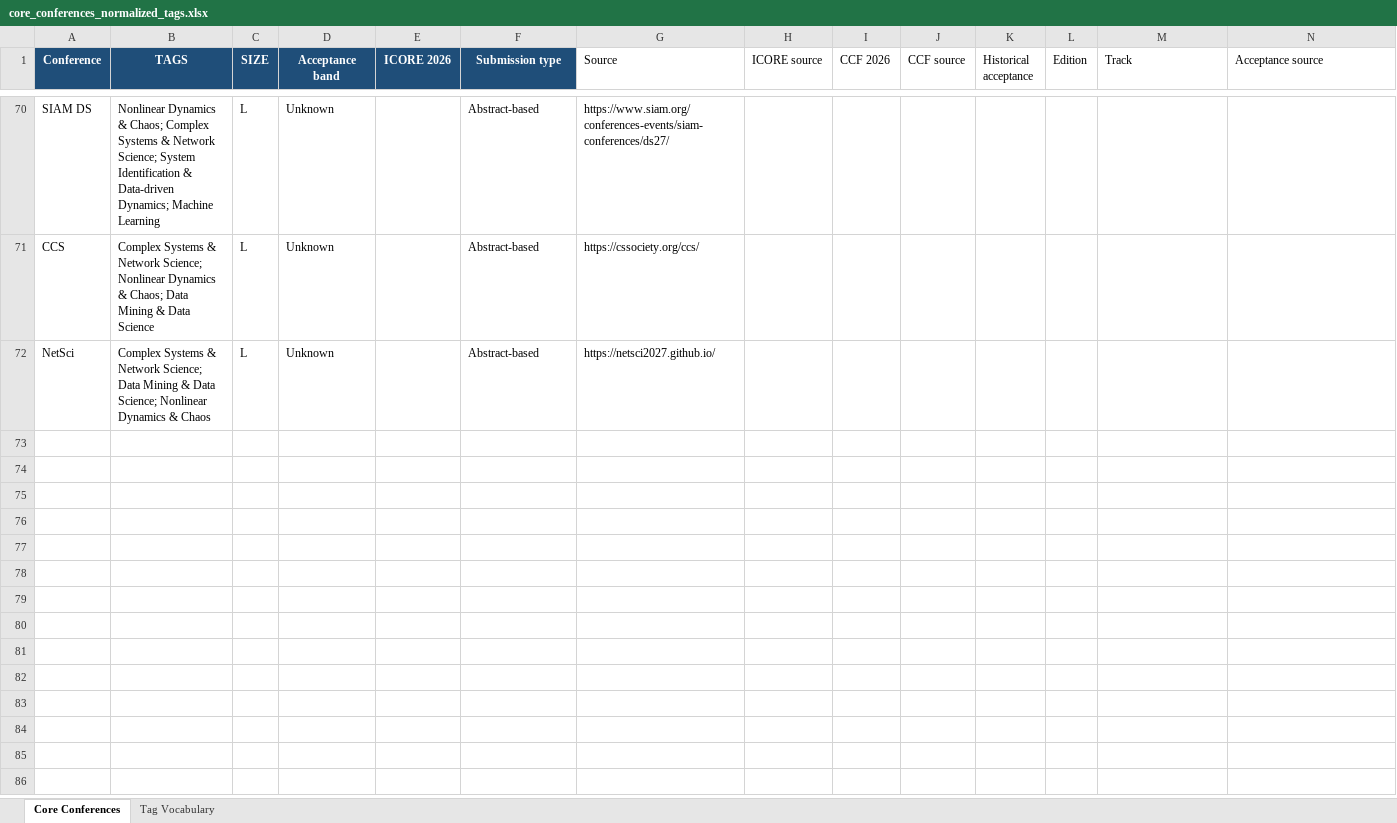
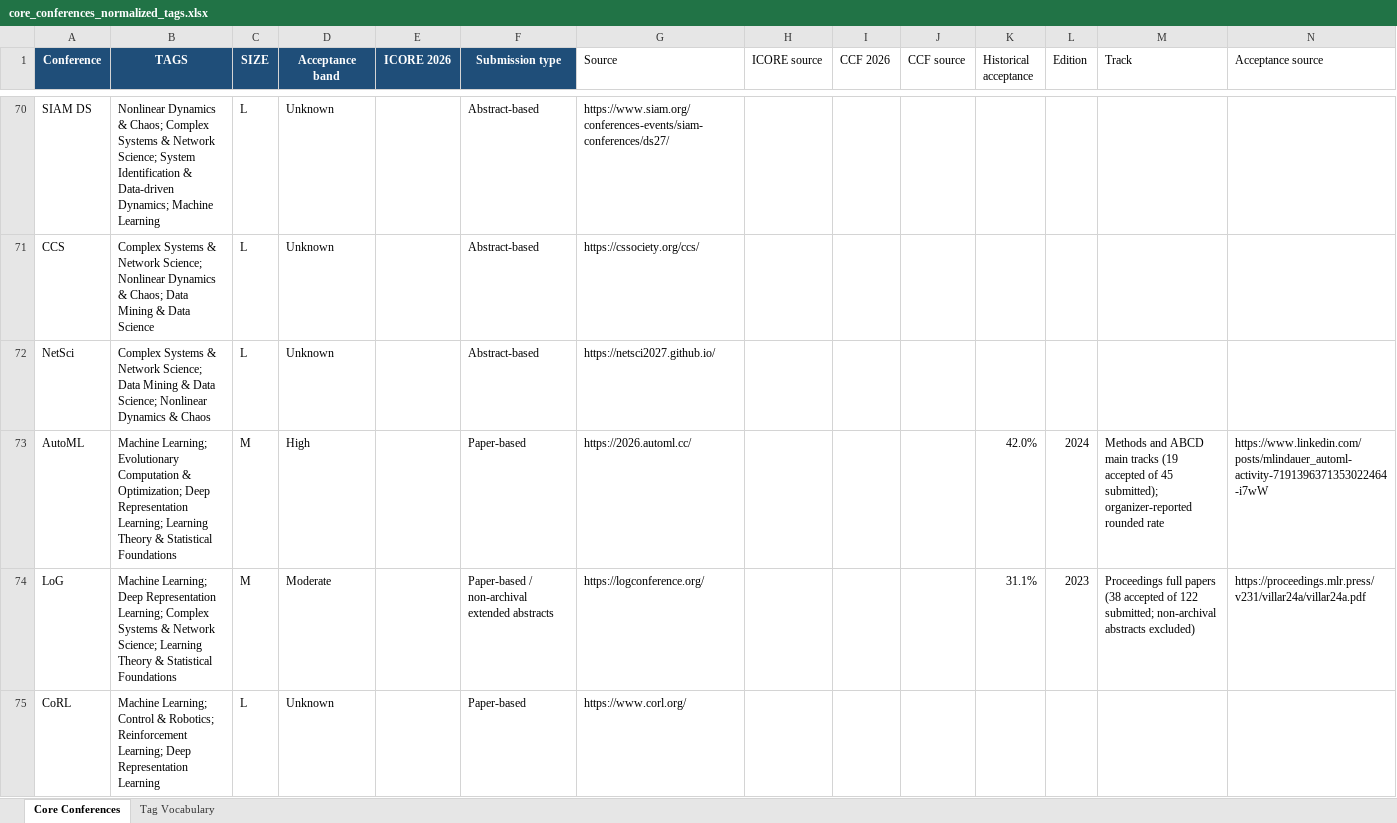
Before and after one commit to gon-uri/scientific-conference-calendar, an Excel workbook: data/core_conferences_normalized_tags.xlsx, sheet Core Conferences, drawn as a sheet; only a part is shown, gaps mark what is left out; values as stored, in another font and other column widths than the file's, no borders; table styles not drawn; the diff covers the shown part only; the diff names each change by its address in the sheet, - before the commit and + after, or states it on an @@ line.

Commit message:
Add 11 conference series and preserve AI Deadlines candidate backlog

```diff
--- a/data/core_conferences_normalized_tags.xlsx (sheet Core Conferences)
+++ b/data/core_conferences_normalized_tags.xlsx (sheet Core Conferences)
+row 73: AutoML | Machine Learning; Evolutionary Computation & Optimization; Deep Representation Learning; Learning Theory & Statistical Foundations | M | High |  | Paper-based | https://2026.automl.cc/ |  |  |  | 42.0% | 2024 | Methods and ABCD main tracks (19 accepted of 45 submitted); organizer-reported rounded rate | https://www.linkedin.com/posts/mlindauer_automl-activity-7191396371353022464-i7wW
+row 74: LoG | Machine Learning; Deep Representation Learning; Complex Systems & Network Science; Learning Theory & Statistical Foundations | M | Moderate |  | Paper-based / non-archival extended abstracts | https://logconference.org/ |  |  |  | 31.1% | 2023 | Proceedings full papers (38 accepted of 122 submitted; non-archival abstracts excluded) | https://proceedings.mlr.press/v231/villar24a/villar24a.pdf
+row 75: CoRL | Machine Learning; Control & Robotics; Reinforcement Learning; Deep Representation Learning | L | Unknown |  | Paper-based | https://www.corl.org/
```
Also changed, not shown: 8 added rows elsewhere in this sheet, sheet Tag Vocabulary, 56 other files.
